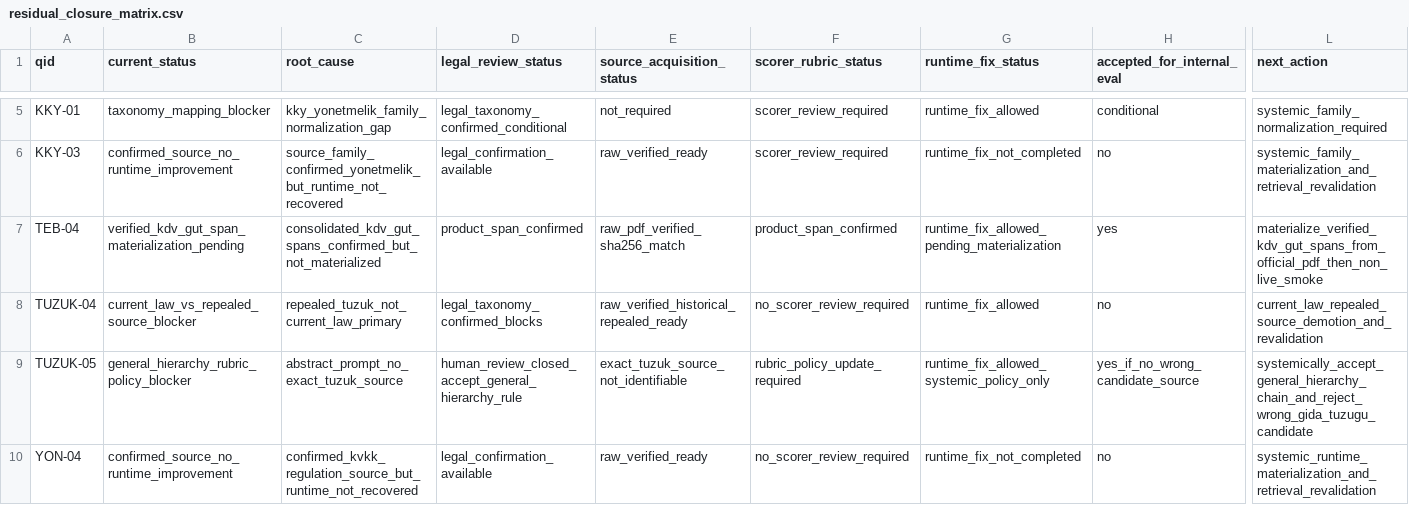
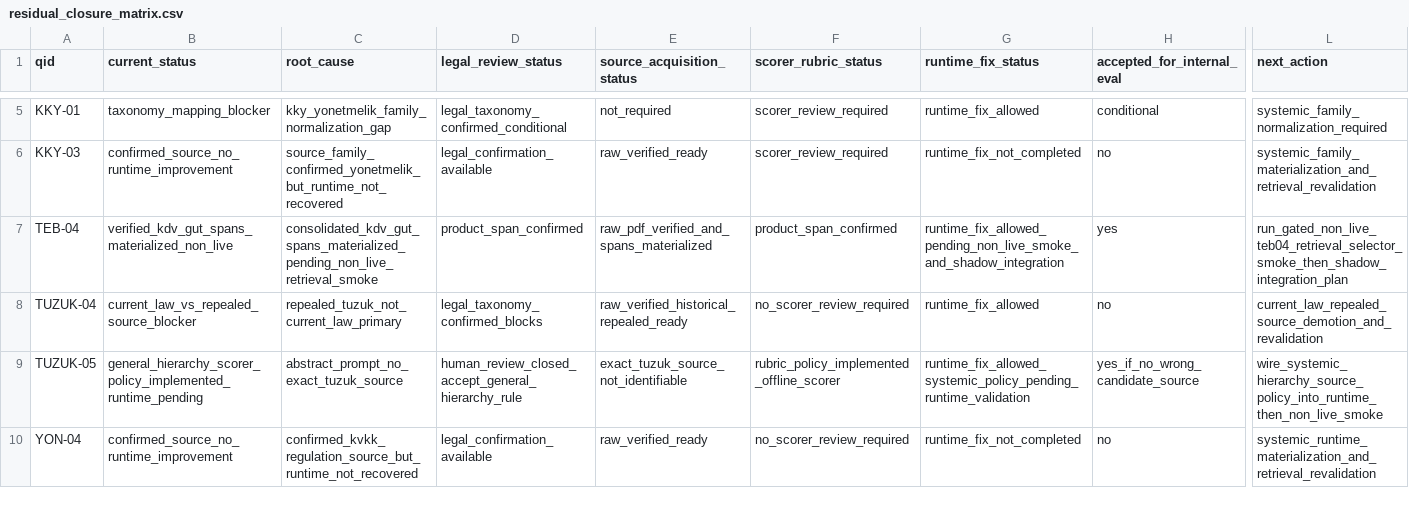
Before and after one commit to BTankut/hukuk-ai, a CSV file: reports/benchmark/productization/residual_closure_matrix.csv, drawn as a sheet; only a part is shown, gaps mark what is left out; the diff names each change by its address in the sheet, - before the commit and + after, or states it on an @@ line.

Commit message:
Close post-review TEB and TUZUK residual artifacts

```diff
--- a/reports/benchmark/productization/residual_closure_matrix.csv
+++ b/reports/benchmark/productization/residual_closure_matrix.csv
-B7 (current_status): verified_kdv_gut_span_materialization_pending
+B7 (current_status): verified_kdv_gut_spans_materialized_non_live
-C7 (root_cause): consolidated_kdv_gut_spans_confirmed_but_not_materialized
+C7 (root_cause): consolidated_kdv_gut_spans_materialized_pending_non_live_retrieval_smoke
-E7 (source_acquisition_status): raw_pdf_verified_sha256_match
+E7 (source_acquisition_status): raw_pdf_verified_and_spans_materialized
-G7 (runtime_fix_status): runtime_fix_allowed_pending_materialization
+G7 (runtime_fix_status): runtime_fix_allowed_pending_non_live_smoke_and_shadow_integration
-L7 (next_action): materialize_verified_kdv_gut_spans_from_official_pdf_then_non_live_smoke
+L7 (next_action): run_gated_non_live_teb04_retrieval_selector_smoke_then_shadow_integration_plan
-B9 (current_status): general_hierarchy_rubric_policy_blocker
+B9 (current_status): general_hierarchy_scorer_policy_implemented_runtime_pending
-F9 (scorer_rubric_status): rubric_policy_update_required
+F9 (scorer_rubric_status): rubric_policy_implemented_offline_scorer
-G9 (runtime_fix_status): runtime_fix_allowed_systemic_policy_only
+G9 (runtime_fix_status): runtime_fix_allowed_systemic_policy_pending_runtime_validation
-L9 (next_action): systemically_accept_general_hierarchy_chain_and_reject_wrong_gida_tuzugu_candidate
+L9 (next_action): wire_systemic_hierarchy_source_policy_into_runtime_then_non_live_smoke
```
Also changed, not shown: reports/benchmark/productization/product_readiness_inventory.csv, 20 other files.
